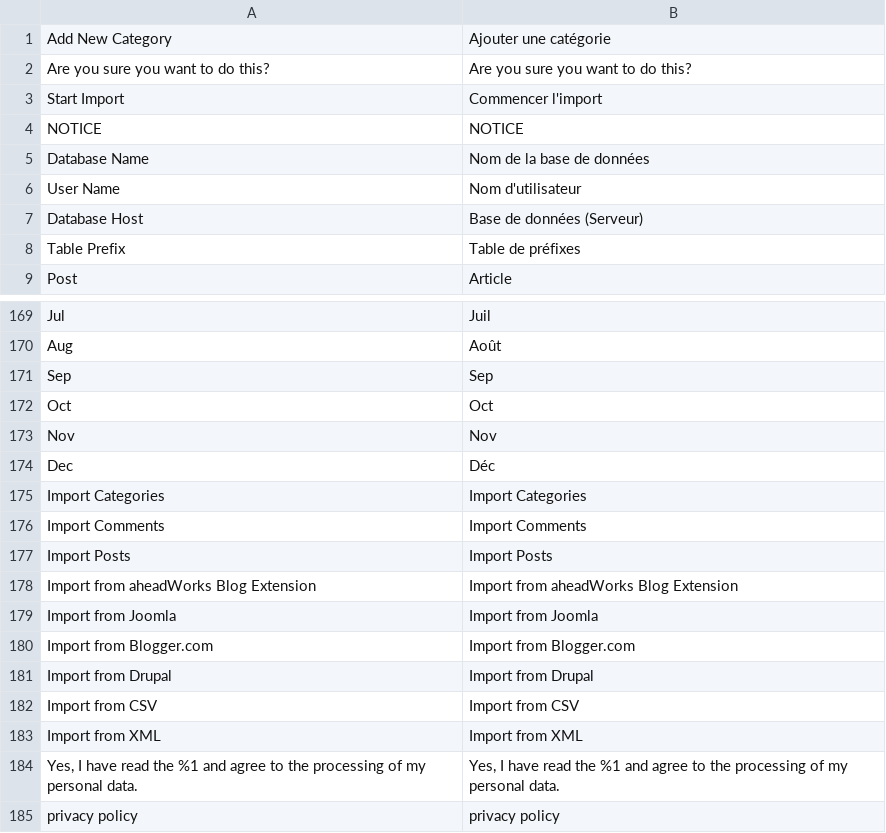
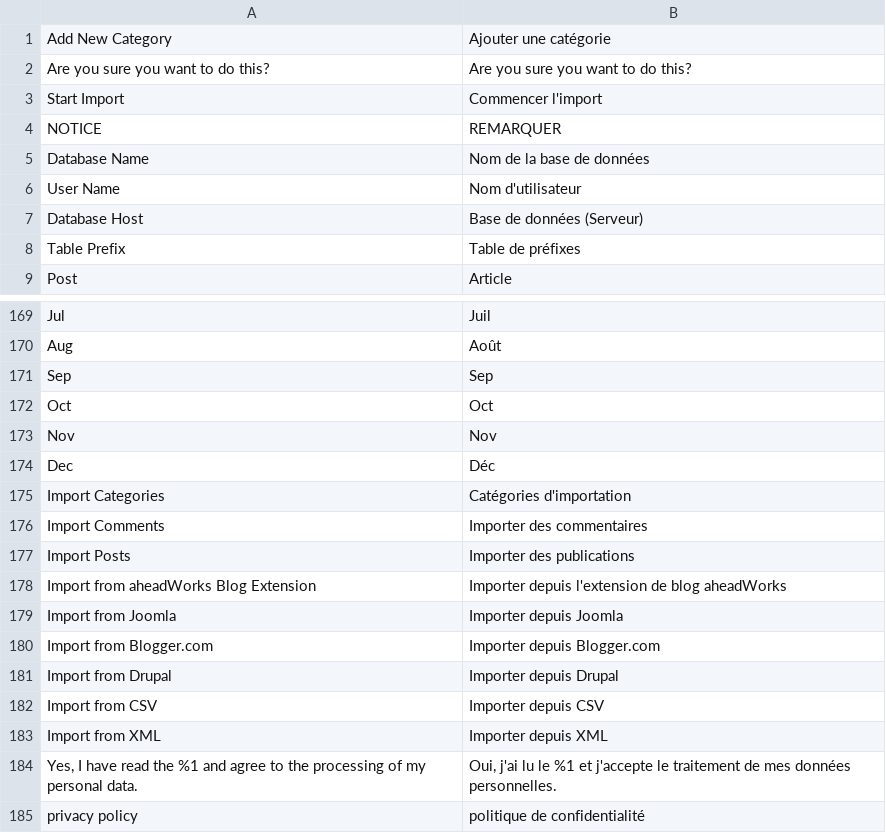
Before and after one commit to magefan/module-blog, a CSV file: i18n/fr_FR.csv, drawn as a sheet; only a part is shown, gaps mark what is left out.

Commit message:
6366-Missing-traslationg-in-French-language-pack

```diff
--- a/i18n/fr_FR.csv
+++ b/i18n/fr_FR.csv
@@ -3,3 +3,3 @@
 "Start Import","Commencer l'import"
-"NOTICE","NOTICE"
+"NOTICE","REMARQUER"
 "Database Name","Nom de la base de données"
@@ -174,12 +174,12 @@
 "Dec","Déc"
-"Import Categories","Import Categories"
-"Import Comments","Import Comments"
-"Import Posts","Import Posts"
-"Import from aheadWorks Blog Extension","Import from aheadWorks Blog Extension"
-"Import from Joomla","Import from Joomla"
-"Import from Blogger.com","Import from Blogger.com"
-"Import from Drupal","Import from Drupal"
-"Import from CSV","Import from CSV"
-"Import from XML","Import from XML"
-"Yes, I have read the %1 and agree to the processing of my personal data.","Yes, I have read the %1 and agree to the processing of my personal data."
-"privacy policy","privacy policy"
+"Import Categories","Catégories d'importation"
+"Import Comments","Importer des commentaires"
+"Import Posts","Importer des publications"
+"Import from aheadWorks Blog Extension","Importer depuis l'extension de blog aheadWorks"
+"Import from Joomla","Importer depuis Joomla"
+"Import from Blogger.com","Importer depuis Blogger.com"
+"Import from Drupal","Importer depuis Drupal"
+"Import from CSV","Importer depuis CSV"
+"Import from XML","Importer depuis XML"
+"Yes, I have read the %1 and agree to the processing of my personal data.","Oui, j'ai lu le %1 et j'accepte le traitement de mes données personnelles."
+"privacy policy","politique de confidentialité"
```
